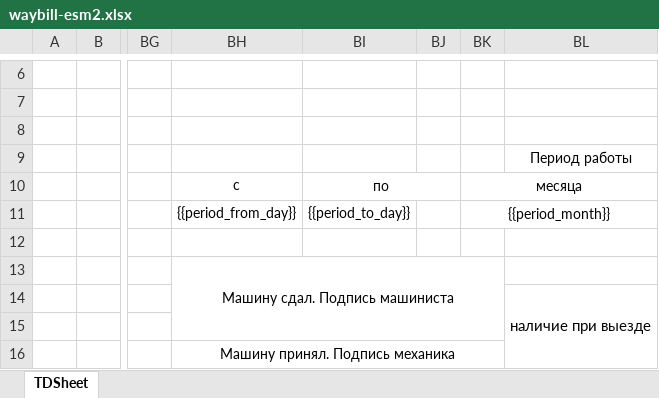
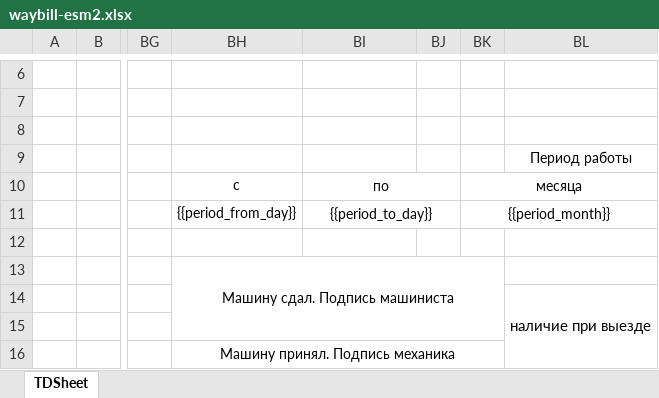
Before and after one commit to hoperlex/technic, an Excel workbook: apps/api/templates/waybill-esm2.xlsx, sheet TDSheet, drawn as a sheet; only a part is shown, gaps mark what is left out; values as stored, in another font and other column widths than the file's, no borders; charts and pictures not drawn; the diff names each change by its address in the sheet, - before the commit and + after, or states it on an @@ line.

```diff
--- a/apps/api/templates/waybill-esm2.xlsx (sheet TDSheet)
+++ b/apps/api/templates/waybill-esm2.xlsx (sheet TDSheet)
+BI11:BJ11 merged
```
Also changed, not shown: 2 other files.
